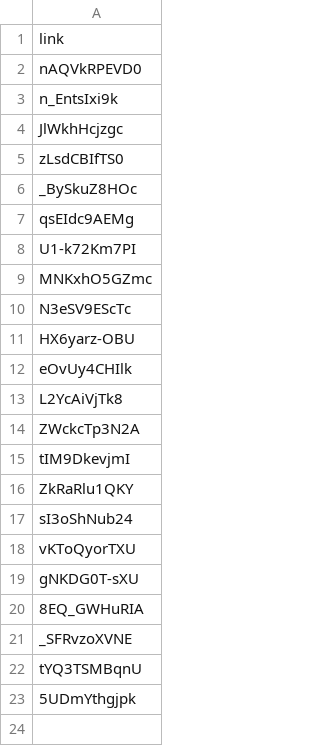
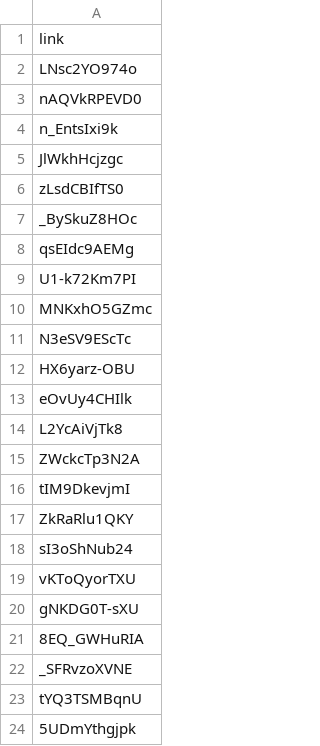
Before and after one commit to terracoin/website, a CSV file: _data/videos.csv, drawn as a sheet; the diff names each change by its address in the sheet, - before the commit and + after, or states it on an @@ line.

Commit message:
Feb 21st Video Update

```diff
--- a/_data/videos.csv
+++ b/_data/videos.csv
+row 2: LNsc2YO974o
```
